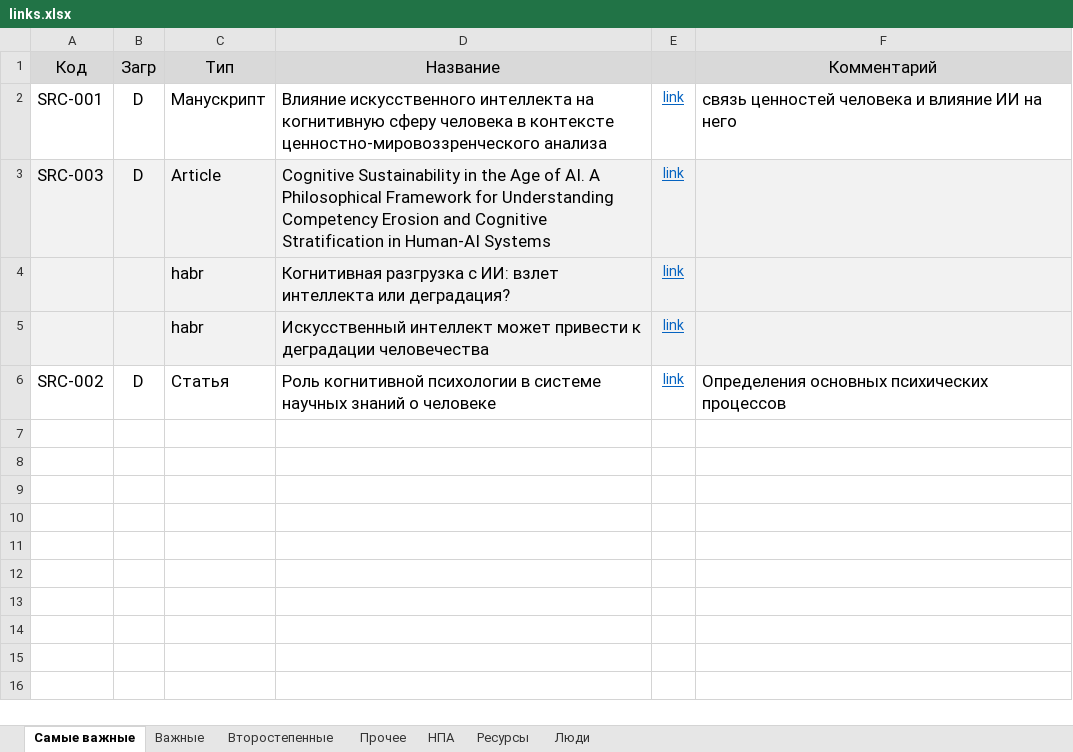
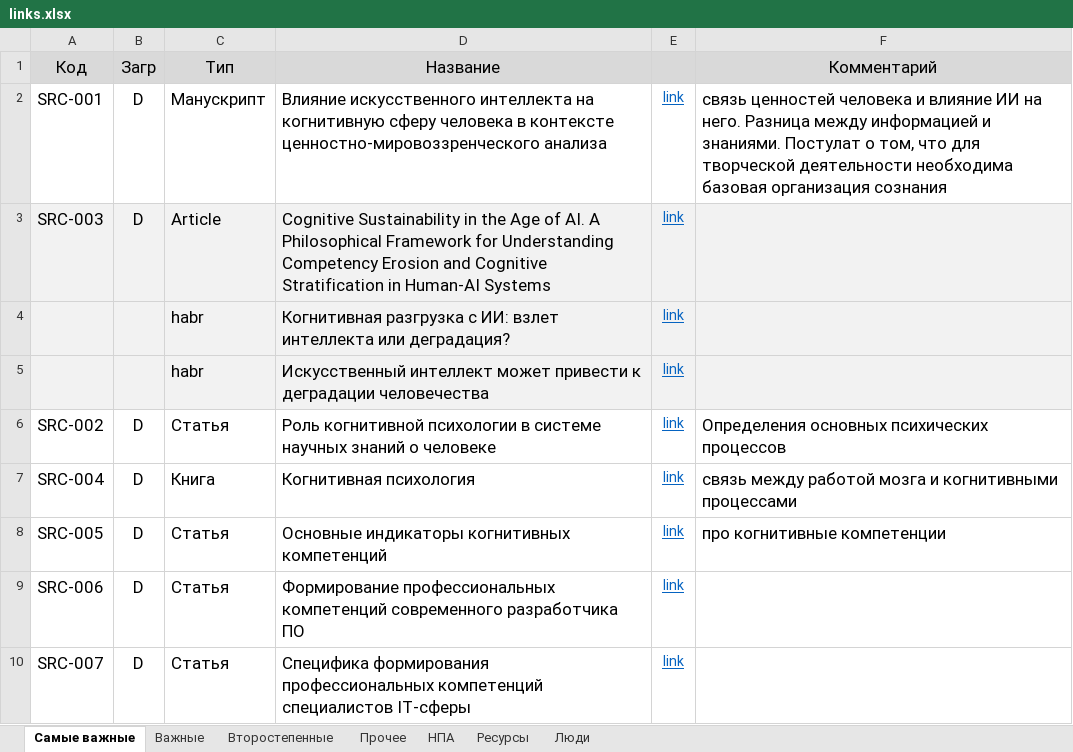
Before and after one commit to DmitriiKosenko/llm_presentation, an Excel workbook: links.xlsx, sheet Самые важные, drawn as a sheet; values as stored, in another font and other column widths than the file's, no borders; the diff names each change by its address in the sheet, - before the commit and + after, or states it on an @@ line.

```diff
--- a/links.xlsx (sheet Самые важные)
+++ b/links.xlsx (sheet Самые важные)
-F2 (Комментарий): …ИИ на него
+F2 (Комментарий): …ИИ на него. Разница между информацией и знаниями. Постулат о том, что для творческой деятельности необходима базовая организация сознания
+row 7: SRC-004 | D | Книга | Когнитивная психология | link | связь между работой мозга и когнитивными процессами
+row 8: SRC-005 | D | Статья | Основные индикаторы когнитивных компетенций | link | про когнитивные компетенции
+row 9: SRC-006 | D | Статья | Формирование профессиональных компетенций современного разработчика ПО | link
+row 10: SRC-007 | D | Статья | Специфика формирования профессиональных компетенций специалистов IT-сферы | link
```
Also changed, not shown: 1 other file.
